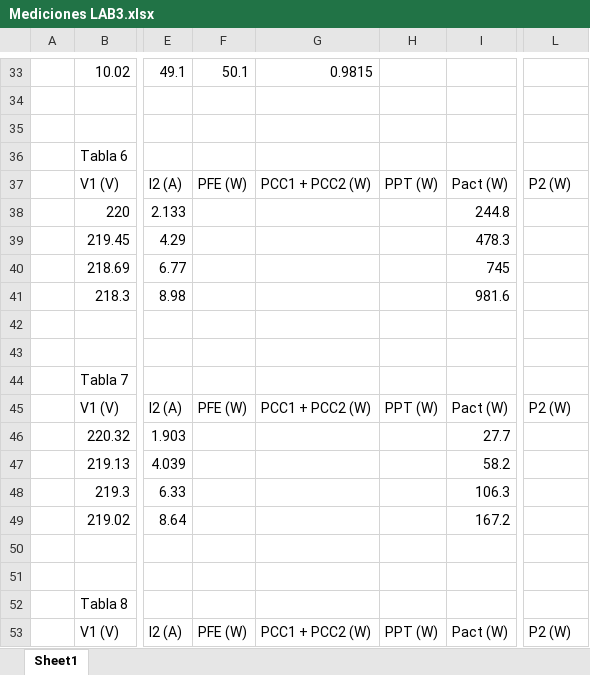
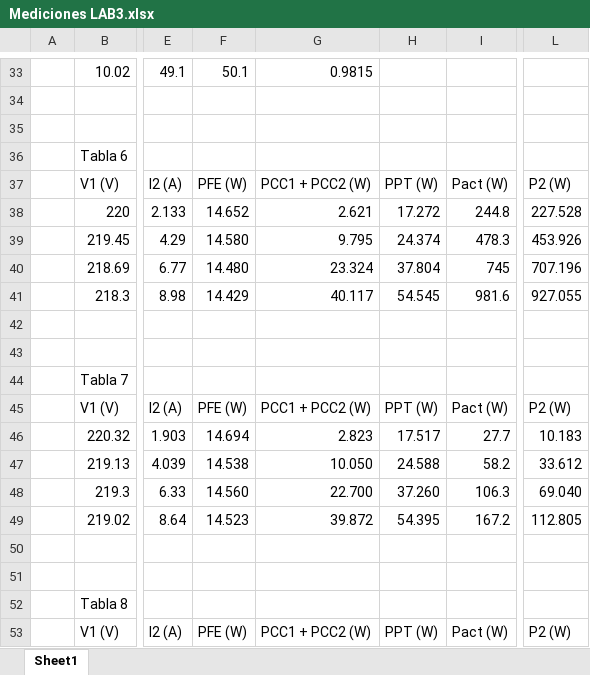
Before and after one commit to slava-yr/PUCP-2024-1_V2, an Excel workbook: Lab de máquinas eléctricas/L3/Mediciones LAB3.xlsx, sheet Sheet1, drawn as a sheet; only a part is shown, gaps mark what is left out; values as stored, in another font and other column widths than the file's, no borders; the diff covers the shown part only; the diff names each change by its address in the sheet, - before the commit and + after, or states it on an @@ line.

```diff
--- a/Lab de máquinas eléctricas/L3/Mediciones LAB3.xlsx (sheet Sheet1)
+++ b/Lab de máquinas eléctricas/L3/Mediciones LAB3.xlsx (sheet Sheet1)
-F38: (empty)
+F38: 14.652
-G38: (empty)
+G38: 2.621
-H38: (empty)
+H38: 17.272
-L38: (empty)
+L38: 227.528
-F39: (empty)
+F39: 14.580
-G39: (empty)
+G39: 9.795
-H39: (empty)
+H39: 24.374
-L39: (empty)
+L39: 453.926
-F40: (empty)
+F40: 14.480
-G40: (empty)
+G40: 23.324
-H40: (empty)
+H40: 37.804
-L40: (empty)
+L40: 707.196
-F41: (empty)
+F41: 14.429
-G41: (empty)
+G41: 40.117
-H41: (empty)
+H41: 54.545
-L41: (empty)
+L41: 927.055
-F46: (empty)
+F46: 14.694
-G46: (empty)
+G46: 2.823
-H46: (empty)
+H46: 17.517
-L46: (empty)
+L46: 10.183
-F47: (empty)
+F47: 14.538
-G47: (empty)
+G47: 10.050
-H47: (empty)
+H47: 24.588
-L47: (empty)
+L47: 33.612
-F48: (empty)
+F48: 14.560
-G48: (empty)
+G48: 22.700
-H48: (empty)
+H48: 37.260
-L48: (empty)
+L48: 69.040
-F49: (empty)
+F49: 14.523
-G49: (empty)
+G49: 39.872
-H49: (empty)
+H49: 54.395
-L49: (empty)
+L49: 112.805
```
Also changed, not shown: 34 edited cells elsewhere in this sheet, 12 other files.
